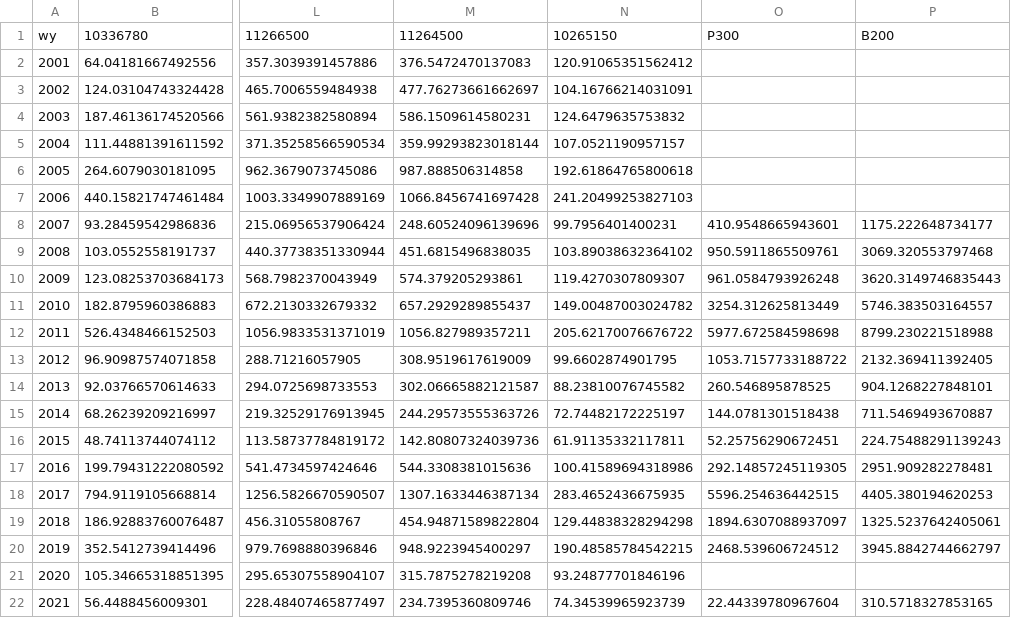
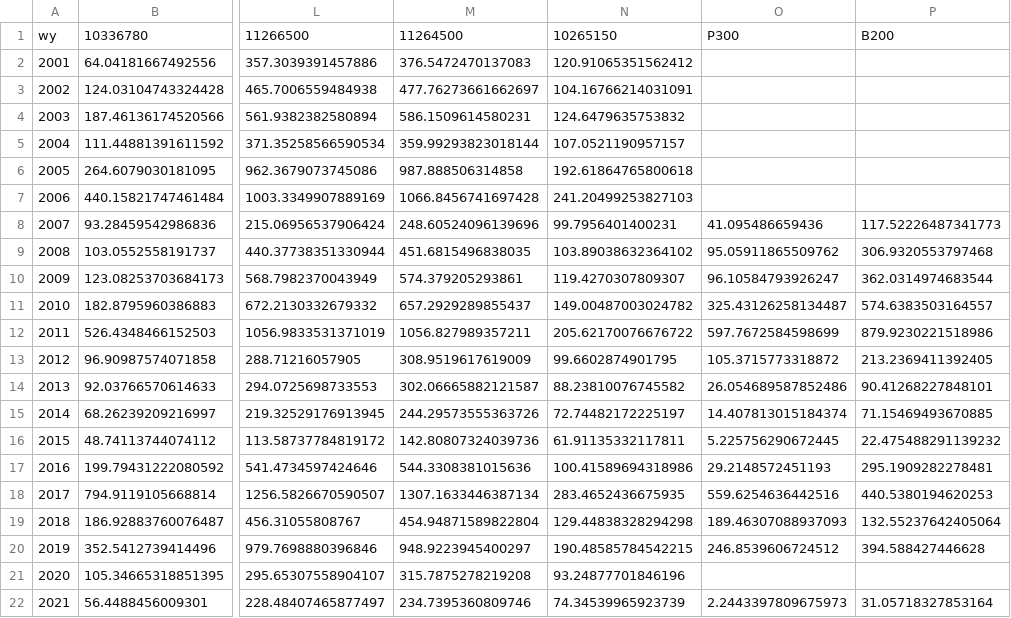
Before and after one commit to lapidesd/CA_missing_freshet, a CSV file: Data/spring_streamflow_mm.csv, drawn as a sheet; only a part is shown, gaps mark what is left out; the diff names each change by its address in the sheet, - before the commit and + after, or states it on an @@ line.

```diff
--- a/Data/spring_streamflow_mm.csv
+++ b/Data/spring_streamflow_mm.csv
-O8: 410.9548665943601
+O8: 41.095486659436
-P8: 1175.222648734177
+P8: 117.52226487341773
-O9: 950.5911865509761
+O9: 95.05911865509762
-P9: 3069.320553797468
+P9: 306.9320553797468
-O10: 961.0584793926248
+O10: 96.10584793926247
-P10: 3620.3149746835443
+P10: 362.0314974683544
-O11: 3254.312625813449
+O11: 325.43126258134487
-P11: 5746.383503164557
+P11: 574.6383503164557
-O12: 5977.672584598698
+O12: 597.7672584598699
-P12: 8799.230221518988
+P12: 879.9230221518986
-O13: 1053.7157733188722
+O13: 105.3715773318872
-P13: 2132.369411392405
+P13: 213.2369411392405
-O14: 260.546895878525
+O14: 26.054689587852486
-P14: 904.1268227848101
+P14: 90.41268227848101
-O15: 144.0781301518438
+O15: 14.407813015184374
-P15: 711.5469493670887
+P15: 71.15469493670885
-O16: 52.25756290672451
+O16: 5.225756290672445
-P16: 224.75488291139243
+P16: 22.475488291139232
-O17: 292.14857245119305
+O17: 29.2148572451193
-P17: 2951.909282278481
+P17: 295.1909282278481
-O18: 5596.254636442515
+O18: 559.6254636442516
-P18: 4405.380194620253
+P18: 440.5380194620253
-O19: 1894.6307088937097
+O19: 189.46307088937093
-P19: 1325.5237642405061
+P19: 132.55237642405064
-O20: 2468.539606724512
+O20: 246.8539606724512
-P20: 3945.8842744662797
+P20: 394.588427446628
-O22: 22.44339780967604
+O22: 2.2443397809675973
-P22: 310.5718327853165
+P22: 31.05718327853164
```
Also changed, not shown: Data/swe_q_residuals_mm.csv.
